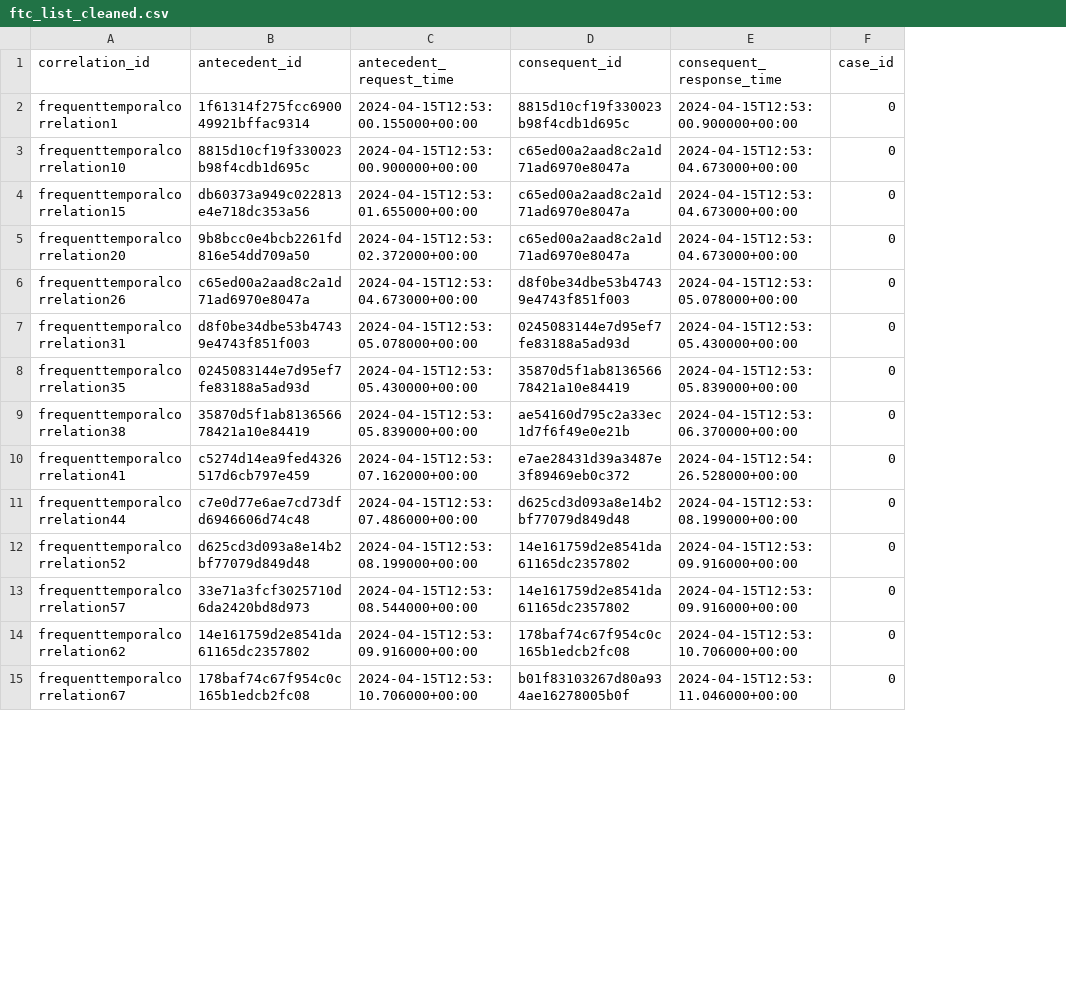
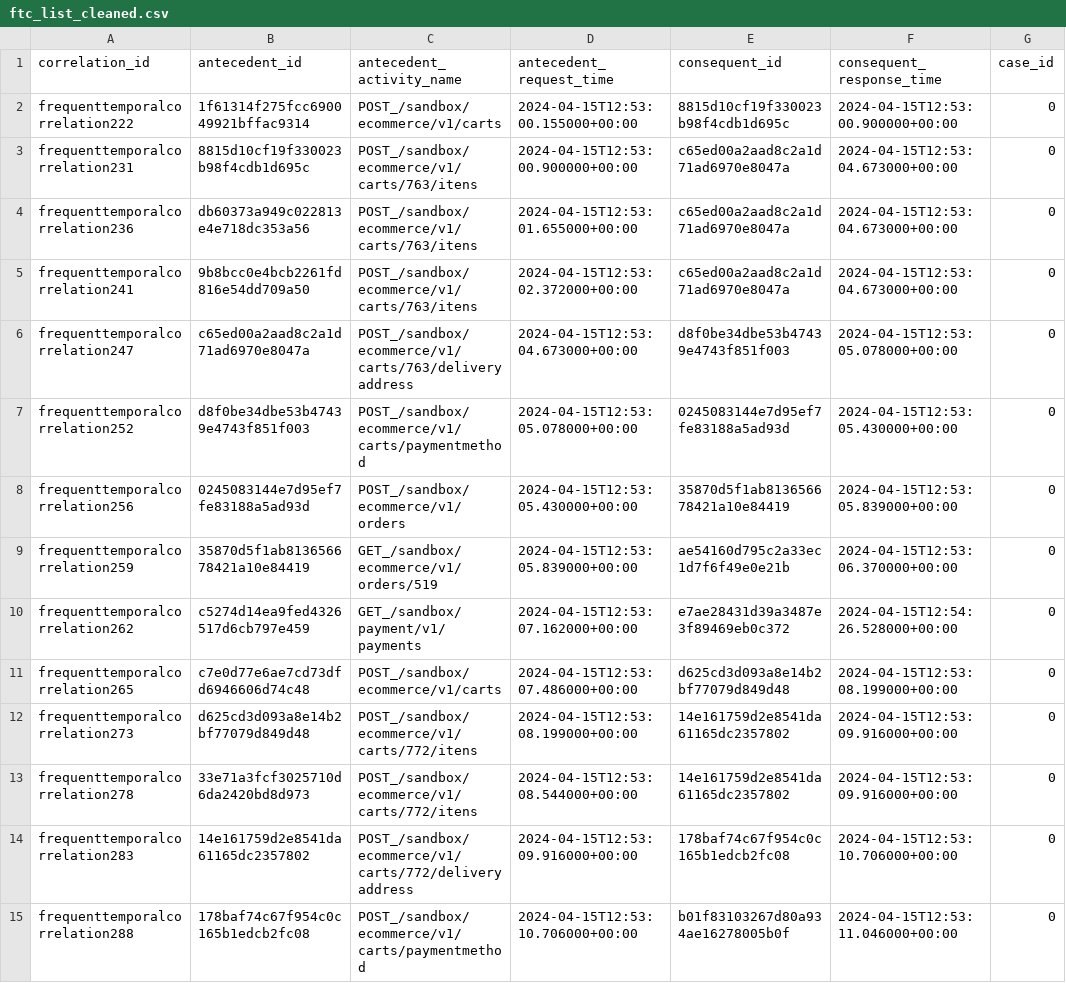
Before and after one commit to carlosguti1917/utad-ea-mining, a CSV file: temp/ftc_list_cleaned.csv, drawn as a sheet; only a part is shown; the diff covers the shown part only; the diff names each change by its address in the sheet, - before the commit and + after, or states it on an @@ line.

```diff
--- a/temp/ftc_list_cleaned.csv
+++ b/temp/ftc_list_cleaned.csv
+column C (antecedent_activity_name), rows 2-15: POST_/sandbox/ecommerce/v1/carts | POST_/sandbox/ecommerce/v1/carts/763/itens | POST_/sandbox/ecommerce/v1/carts/763/itens | POST_/sandbox/ecommerce/v1/carts/763/itens | POST_/sandbox/ecommerce/v1/carts/763/deliveryaddress | POST_/sandbox/ecommerce/v1/carts/paymentmethod | POST_/sandbox/ecommerce/v1/orders | GET_/sandbox/ecommerce/v1/orders/519 | GET_/sandbox/payment/v1/payments | POST_/sandbox/ecommerce/v1/carts | POST_/sandbox/ecommerce/v1/carts/772/itens | POST_/sandbox/ecommerce/v1/carts/772/itens | POST_/sandbox/ecommerce/v1/carts/772/deliveryaddress | POST_/sandbox/ecommerce/v1/carts/paymentmethod
-A2 (correlation_id): frequenttemporalcorrelation1
+A2 (correlation_id): frequenttemporalcorrelation222
-A3 (correlation_id): frequenttemporalcorrelation10
+A3 (correlation_id): frequenttemporalcorrelation231
-A4 (correlation_id): frequenttemporalcorrelation15
+A4 (correlation_id): frequenttemporalcorrelation236
-A5 (correlation_id): frequenttemporalcorrelation20
+A5 (correlation_id): frequenttemporalcorrelation241
-A6 (correlation_id): frequenttemporalcorrelation26
+A6 (correlation_id): frequenttemporalcorrelation247
-A7 (correlation_id): frequenttemporalcorrelation31
+A7 (correlation_id): frequenttemporalcorrelation252
-A8 (correlation_id): frequenttemporalcorrelation35
+A8 (correlation_id): frequenttemporalcorrelation256
-A9 (correlation_id): frequenttemporalcorrelation38
+A9 (correlation_id): frequenttemporalcorrelation259
-A10 (correlation_id): frequenttemporalcorrelation41
+A10 (correlation_id): frequenttemporalcorrelation262
-A11 (correlation_id): frequenttemporalcorrelation44
+A11 (correlation_id): frequenttemporalcorrelation265
-A12 (correlation_id): frequenttemporalcorrelation52
+A12 (correlation_id): frequenttemporalcorrelation273
-A13 (correlation_id): frequenttemporalcorrelation57
+A13 (correlation_id): frequenttemporalcorrelation278
-A14 (correlation_id): frequenttemporalcorrelation62
+A14 (correlation_id): frequenttemporalcorrelation283
-A15 (correlation_id): frequenttemporalcorrelation67
+A15 (correlation_id): frequenttemporalcorrelation288
```
Also changed, not shown: 37 edited cells elsewhere in this file, 22 other files.
